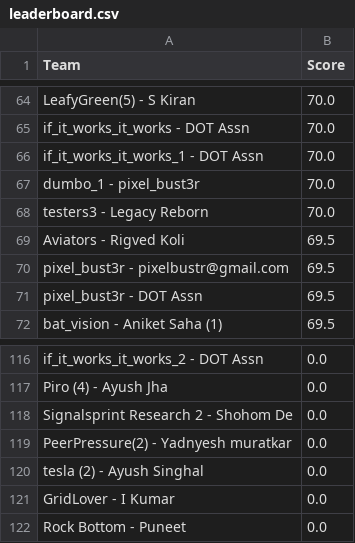
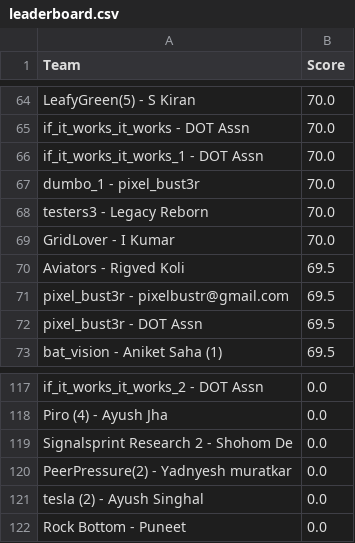
Before and after one commit to Akshat221005/dmc-leaderboard, a CSV file: leaderboard.csv, drawn as a sheet; only a part is shown, gaps mark what is left out.

Commit message:
auto update leaderboard

```diff
--- a/leaderboard.csv
+++ b/leaderboard.csv
@@ -68,2 +68,3 @@ dumbo_1 - pixel_bust3r,70.0
 testers3 - Legacy Reborn,70.0
+GridLover - I Kumar,70.0
 Aviators - Rigved Koli,69.5
@@ -120,3 +121,2 @@ PeerPressure(2) - Yadnyesh muratkar,0.0
 tesla (2) - Ayush Singhal,0.0
-GridLover - I Kumar,0.0
 Rock Bottom - Puneet,0.0
```
Also changed, not shown: 1 other file.
